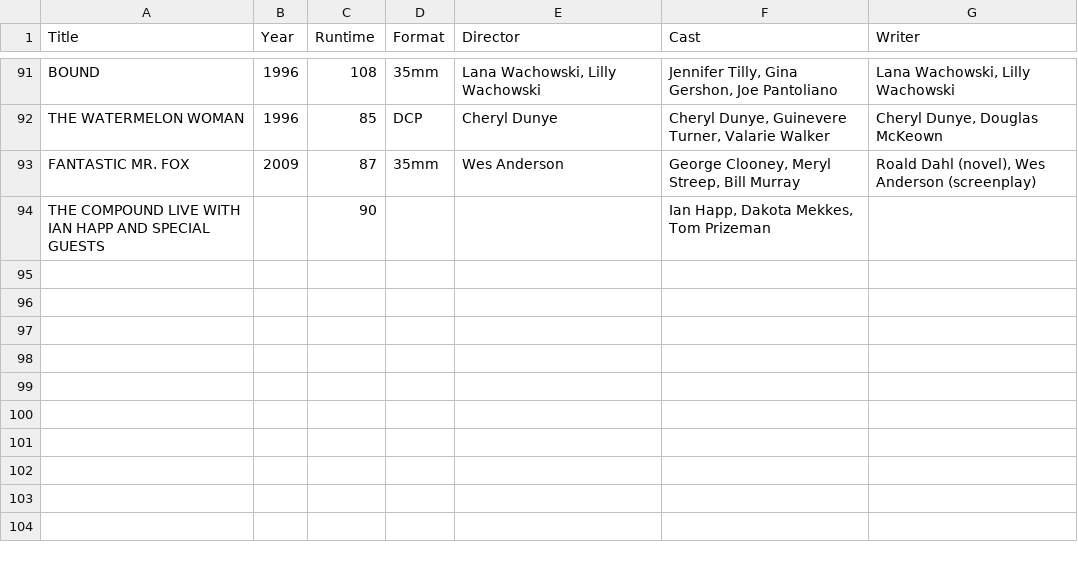
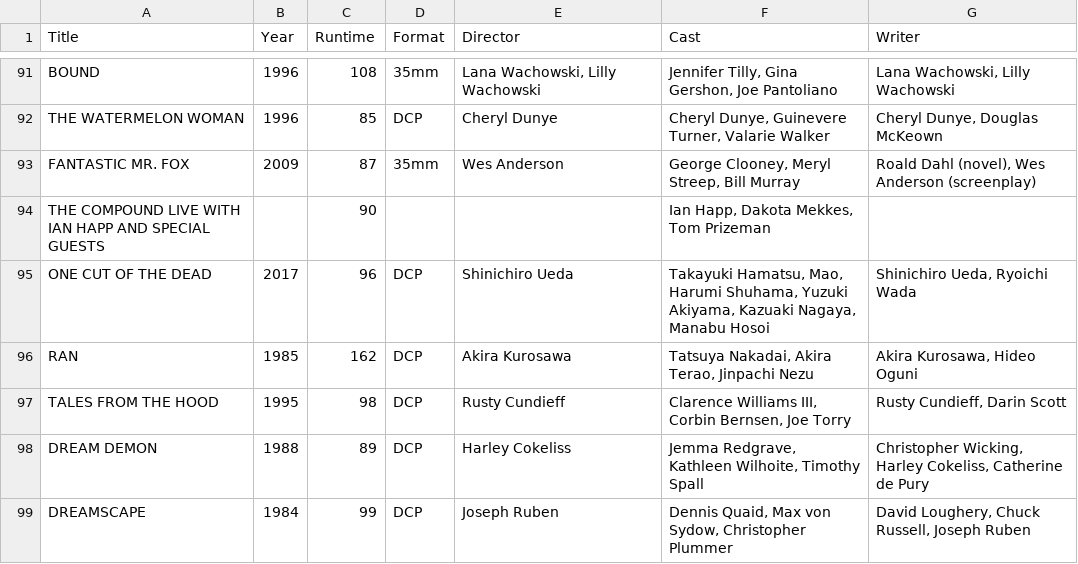
Before and after one commit to maxruther/Movie-List-Madness, a CSV file: data/csv/musicbox/musicbox_show_info.csv, drawn as a sheet; only a part is shown, gaps mark what is left out; the diff names each change by its address in the sheet, - before the commit and + after, or states it on an @@ line.

```diff
--- a/data/csv/musicbox/musicbox_show_info.csv
+++ b/data/csv/musicbox/musicbox_show_info.csv
+row 95: ONE CUT OF THE DEAD | 2017 | 96 | DCP | Shinichiro Ueda | Takayuki Hamatsu, Mao, Harumi Shuhama, Yuzuki Akiyama, Kazuaki Nagaya, Manabu Hosoi | Shinichiro Ueda, Ryoichi Wada
+row 96: RAN | 1985 | 162 | DCP | Akira Kurosawa | Tatsuya Nakadai, Akira Terao, Jinpachi Nezu | Akira Kurosawa, Hideo Oguni
+row 97: TALES FROM THE HOOD | 1995 | 98 | DCP | Rusty Cundieff | Clarence Williams III, Corbin Bernsen, Joe Torry | Rusty Cundieff, Darin Scott
+row 98: DREAM DEMON | 1988 | 89 | DCP | Harley Cokeliss | Jemma Redgrave, Kathleen Wilhoite, Timothy Spall | Christopher Wicking, Harley Cokeliss, Catherine de Pury
+row 99: DREAMSCAPE | 1984 | 99 | DCP | Joseph Ruben | Dennis Quaid, Max von Sydow, Christopher Plummer | David Loughery, Chuck Russell, Joseph Ruben
```
Also changed, not shown: data/csv/musicbox/musicbox_showtimes.csv, 42 other files.
